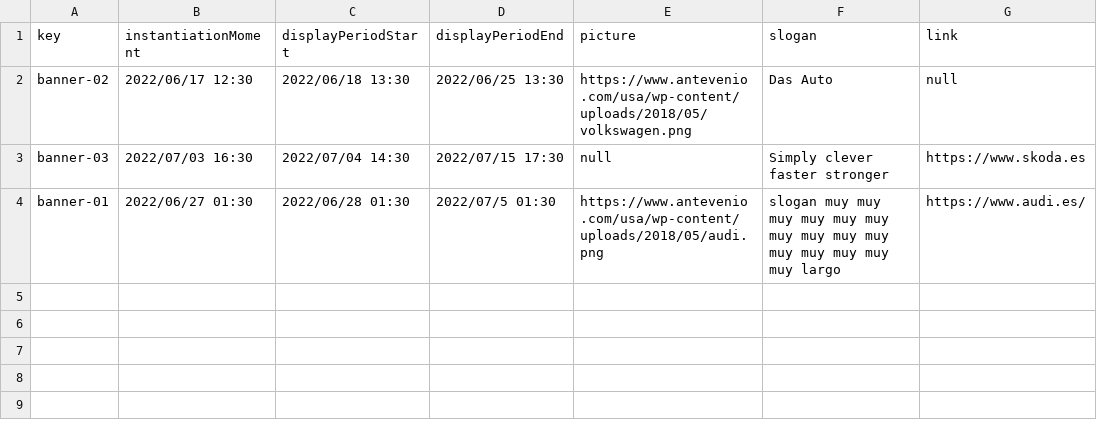
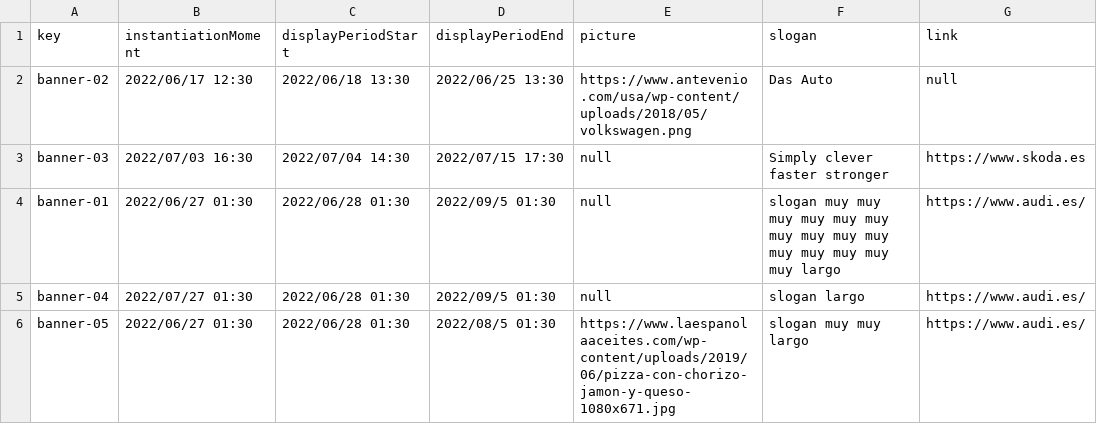
Before and after one commit to DP2-L1/ACME-L3-D03, a CSV file: src/main/webapp/WEB-INF/resources/sample-data/banner.csv, drawn as a sheet.

```diff
--- a/src/main/webapp/WEB-INF/resources/sample-data/banner.csv
+++ b/src/main/webapp/WEB-INF/resources/sample-data/banner.csv
@@ -3,2 +3,4 @@ banner-02,2022/06/17 12:30,2022/06/18 13:30,2022/06/25 13:30,https://www.anteven
 banner-03,2022/07/03 16:30,2022/07/04 14:30,2022/07/15 17:30,null,Simply clever faster stronger,https://www.skoda.es
-banner-01,2022/06/27 01:30,2022/06/28 01:30,2022/07/5 01:30,https://www.antevenio.com/usa/wp-content/uploads/2018/05/audi.png,slogan muy muy muy muy muy muy muy muy muy muy muy muy muy muy muy largo,https://www.audi.es/
+banner-01,2022/06/27 01:30,2022/06/28 01:30,2022/09/5 01:30,null,slogan muy muy muy muy muy muy muy muy muy muy muy muy muy muy muy largo,https://www.audi.es/
+banner-04,2022/07/27 01:30,2022/06/28 01:30,2022/09/5 01:30,null,slogan  largo,https://www.audi.es/
+banner-05,2022/06/27 01:30,2022/06/28 01:30,2022/08/5 01:30,https://www.laespanolaaceites.com/wp-content/uploads/2019/06/pizza-con-chorizo-jamon-y-queso-1080x671.jpg,slogan muy muy largo,https://www.audi.es/
```
Also changed, not shown: 5 other files.
